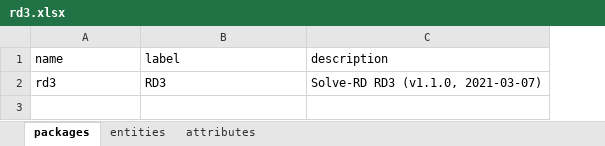
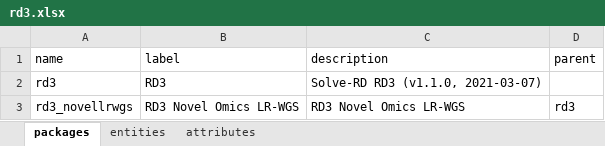
Before and after one commit to molgenis/projects-solve-rd, an Excel workbook: dist/rd3.xlsx, sheet packages, drawn as a sheet; values as stored, in another font and other column widths than the file's, no borders; the diff names each change by its address in the sheet, - before the commit and + after, or states it on an @@ line.

```diff
--- a/dist/rd3.xlsx (sheet packages)
+++ b/dist/rd3.xlsx (sheet packages)
+column D (parent), empty
+row 3: rd3_novellrwgs | RD3 Novel Omics LR-WGS | RD3 Novel Omics LR-WGS | rd3
```
Also changed, not shown: sheet attributes, sheet entities, 4 other files.
